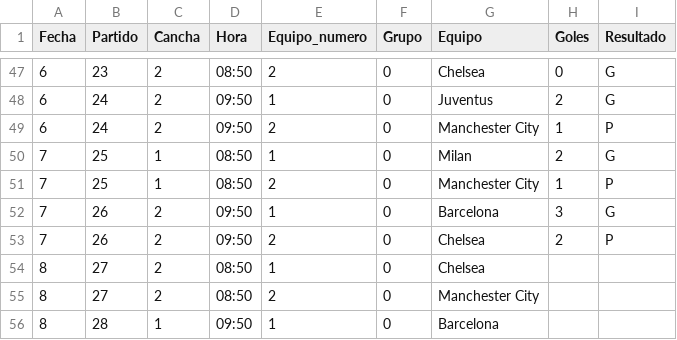
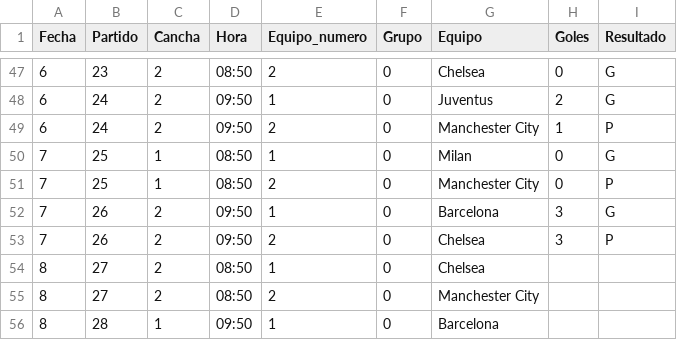
Before and after one commit to jsaraviadrago/verbose-system, a CSV file: Partidos_clausura_2025_CLC_1.csv, drawn as a sheet; only a part is shown, gaps mark what is left out.

Commit message:
Update Partidos_clausura_2025_CLC_1.csv

```diff
--- a/Partidos_clausura_2025_CLC_1.csv
+++ b/Partidos_clausura_2025_CLC_1.csv
@@ -49,6 +49,6 @@ Fecha,Partido,Cancha,Hora,Equipo_numero,Grupo,Equipo,Goles,Resultado,,
 6,24,2,09:50,2,0,Manchester City,1,P
-7,25,1,08:50,1,0,Milan,2,G
-7,25,1,08:50,2,0,Manchester City,1,P
+7,25,1,08:50,1,0,Milan,0,G
+7,25,1,08:50,2,0,Manchester City,0,P
 7,26,2,09:50,1,0,Barcelona,3,G
-7,26,2,09:50,2,0,Chelsea,2,P
+7,26,2,09:50,2,0,Chelsea,3,P
 8,27,2,08:50,1,0,Chelsea,,
```
